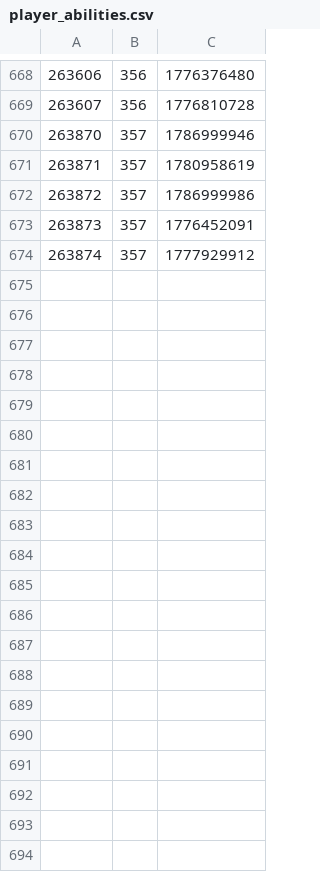
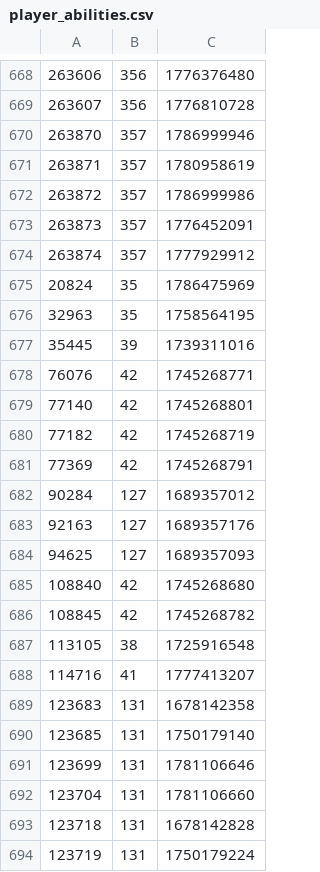
Before and after one commit to sheumais/esoiddictionary, a CSV file: static/player_abilities.csv, drawn as a sheet; only a part is shown, gaps mark what is left out; the diff covers the shown part only; the diff names each change by its address in the sheet, - before the commit and + after, or states it on an @@ line.

Commit message:
additional player abilities

```diff
--- a/static/player_abilities.csv
+++ b/static/player_abilities.csv
+row 675: 20824 | 35 | 1786475969
+row 676: 32963 | 35 | 1758564195
+row 677: 35445 | 39 | 1739311016
+row 678: 76076 | 42 | 1745268771
+row 679: 77140 | 42 | 1745268801
+row 680: 77182 | 42 | 1745268719
+row 681: 77369 | 42 | 1745268791
+row 682: 90284 | 127 | 1689357012
+row 683: 92163 | 127 | 1689357176
+row 684: 94625 | 127 | 1689357093
+row 685: 108840 | 42 | 1745268680
+row 686: 108845 | 42 | 1745268782
+row 687: 113105 | 38 | 1725916548
+row 688: 114716 | 41 | 1777413207
+row 689: 123683 | 131 | 1678142358
+row 690: 123685 | 131 | 1750179140
+row 691: 123699 | 131 | 1781106646
+row 692: 123704 | 131 | 1781106660
+row 693: 123718 | 131 | 1678142828
+row 694: 123719 | 131 | 1750179224
```
Also changed, not shown: 22 added rows elsewhere in this file.
